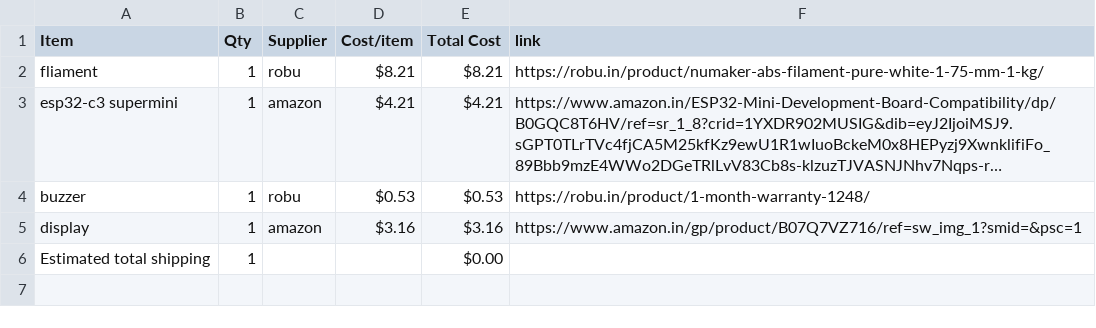
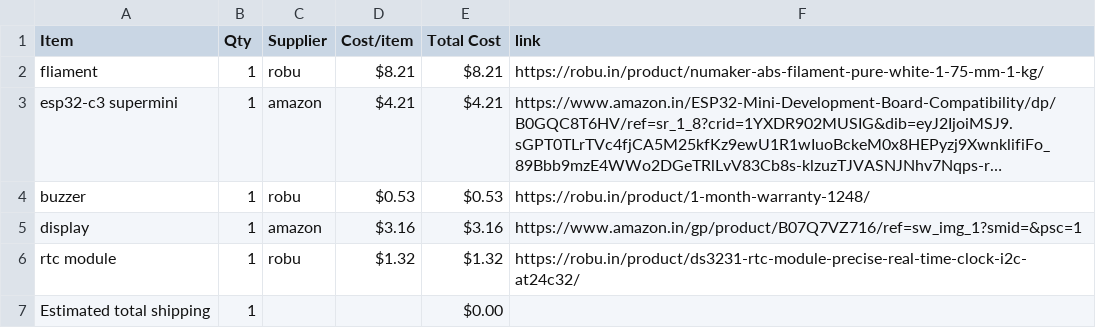
Before and after one commit to bhavanasrinamthabad1809-hub/stargazing, a CSV file: BOM.csv, drawn as a sheet; long unchanged cells end in ….

Commit message:
Sync stargazing from Half Life

```diff
--- a/BOM.csv
+++ b/BOM.csv
@@ -5,2 +5,3 @@ buzzer,1,robu,$0.53,$0.53,https://robu.in/product/1-month-warranty-1248/
 display,1,amazon,$3.16,$3.16,https://www.amazon.in/gp/product/B07Q7VZ716/ref=sw_img_1?smid=&psc=1
+rtc module,1,robu,$1.32,$1.32,https://robu.in/product/ds3231-rtc-module-precise-real-time-clock-i2c-at24c32/
 Estimated total shipping,1,,,$0.00,
```
